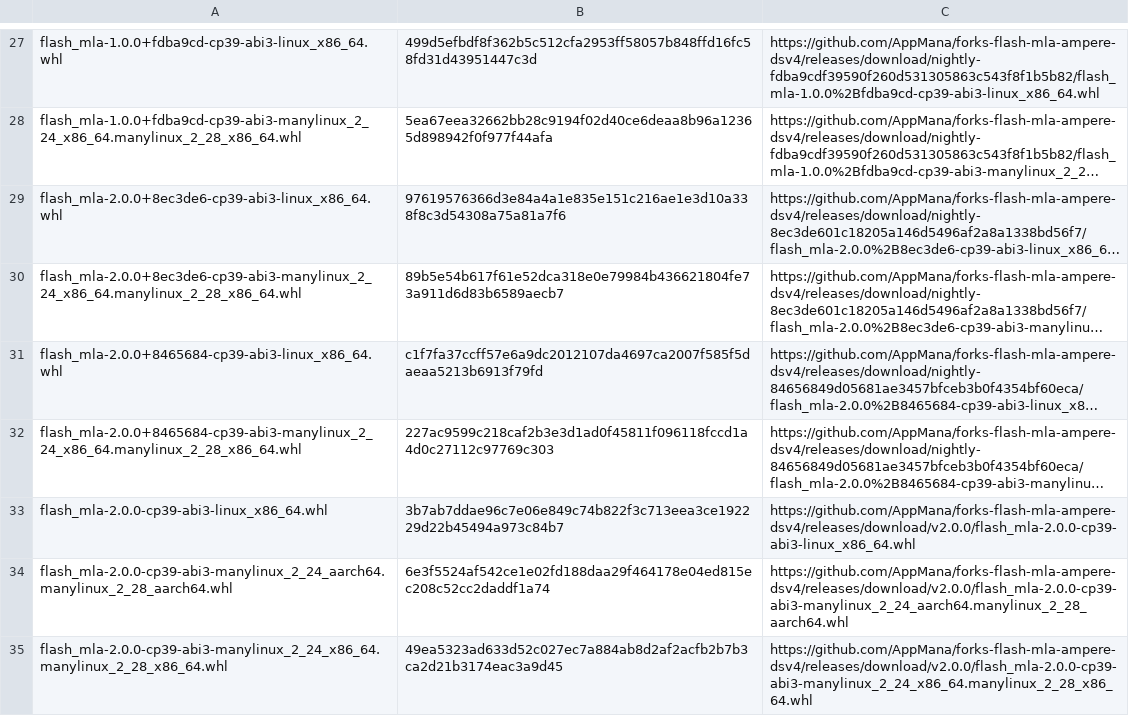
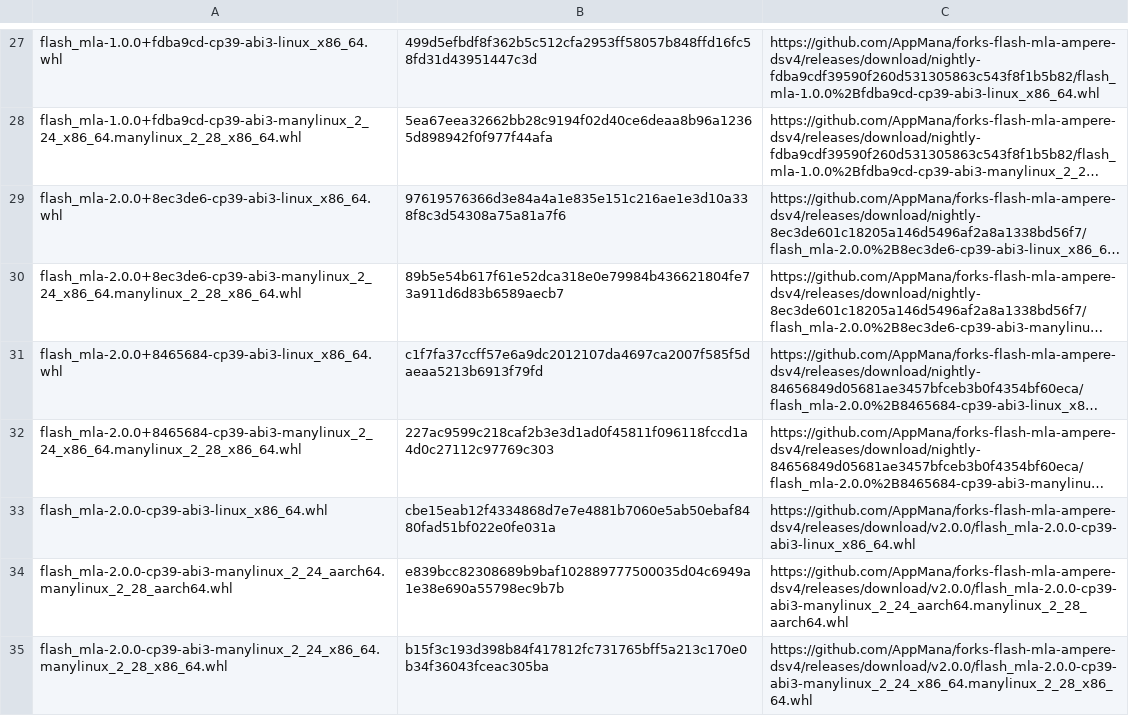
Before and after one commit to AppMana/forks-flash-mla-int, a TSV file: flash-mla/links.tsv, drawn as a sheet; only a part is shown, gaps mark what is left out; long unchanged cells end in …; the diff names each change by its address in the sheet, - before the commit and + after, or states it on an @@ line.

```diff
--- a/flash-mla/links.tsv
+++ b/flash-mla/links.tsv
-B33: 3b7ab7ddae96c7e06e849c74b822f3c713eea3ce192229d22b45494a973c84b7
+B33: cbe15eab12f4334868d7e7e4881b7060e5ab50ebaf8480fad51bf022e0fe031a
-B34: 6e3f5524af542ce1e02fd188daa29f464178e04ed815ec208c52cc2daddf1a74
+B34: e839bcc82308689b9baf102889777500035d04c6949a1e38e690a55798ec9b7b
-B35: 49ea5323ad633d52c027ec7a884ab8d2af2acfb2b7b3ca2d21b3174eac3a9d45
+B35: b15f3c193d398b84f417812fc731765bff5a213c170e0b34f36043fceac305ba
```
Also changed, not shown: 1 other file.
